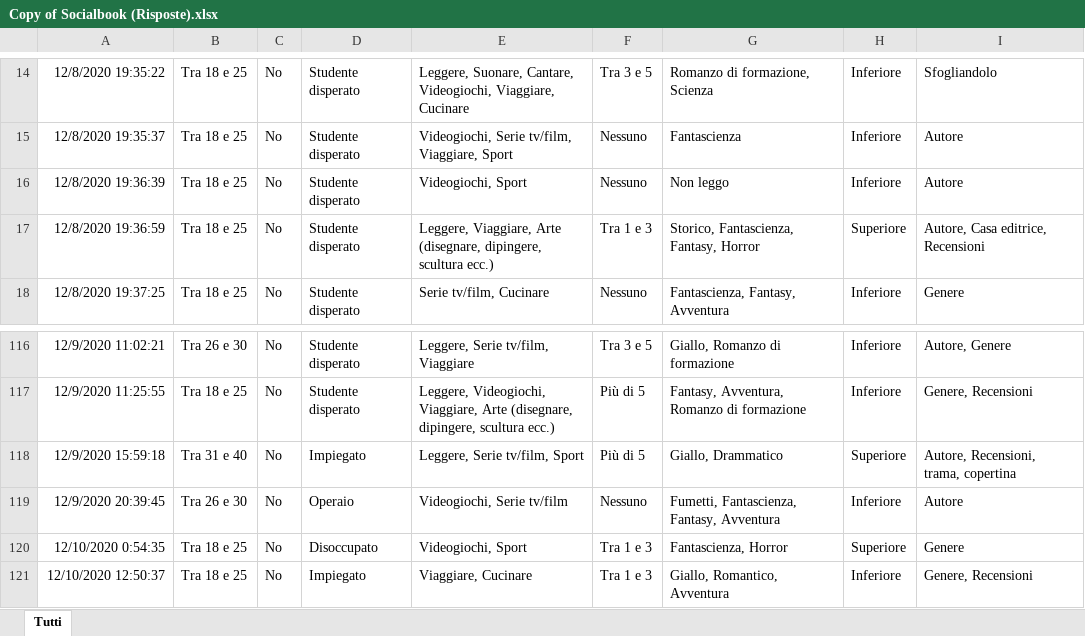
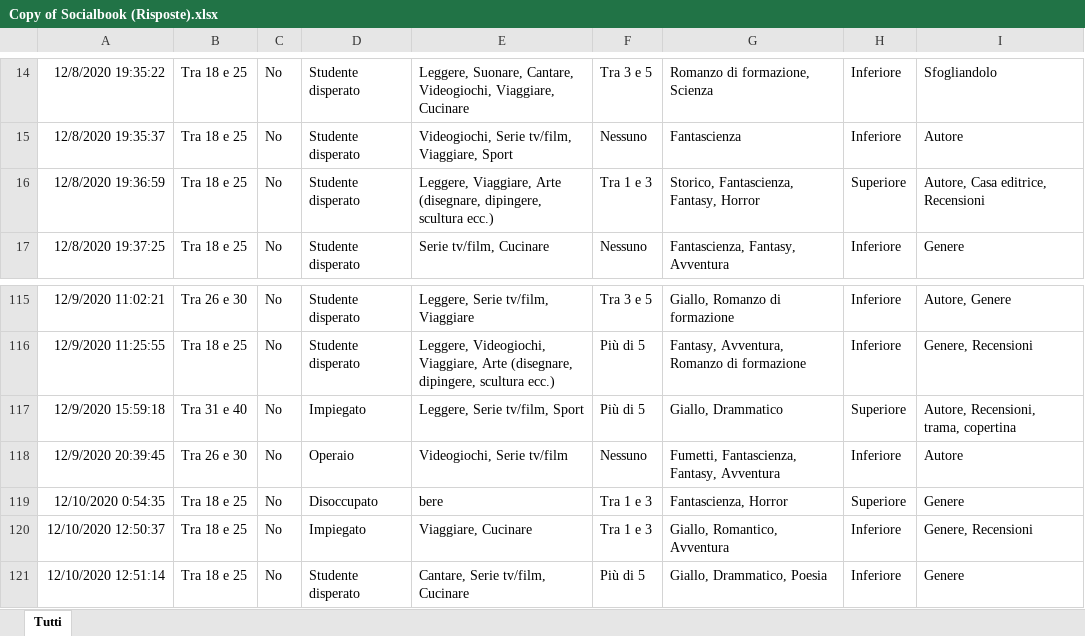
Before and after one commit to AleBarbados/NewSocialBookRepo, an Excel workbook: fia/Copy of Socialbook (Risposte).xlsx, sheet Tutti, drawn as a sheet; only a part is shown, gaps mark what is left out; the shorter side is filled out with more unchanged rows; values as stored, in another font and other column widths than the file's, no borders; charts and pictures not drawn; removed rows and columns are numbered as before the commit, all else as after; the diff names each change by its address in the sheet, - before the commit and + after, or states it on an @@ line.

```diff
--- a/fia/Copy of Socialbook (Risposte).xlsx (sheet Tutti)
+++ b/fia/Copy of Socialbook (Risposte).xlsx (sheet Tutti)
-row 16: 12/8/2020 19:36:39 | Tra 18 e 25 | No | Studente disperato | Videogiochi, Sport | Nessuno | Non leggo | Inferiore | Autore
-E119: Videogiochi, Sport
+E119: bere
```
Also changed, not shown: charts or pictures, 1 other file.
